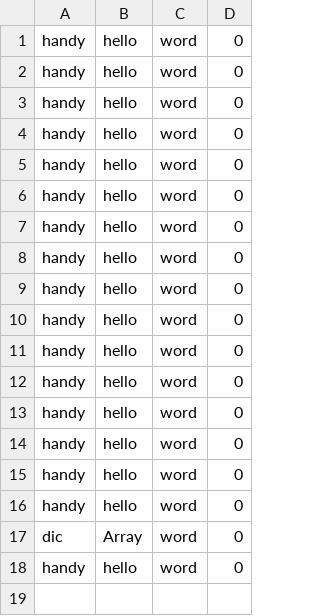
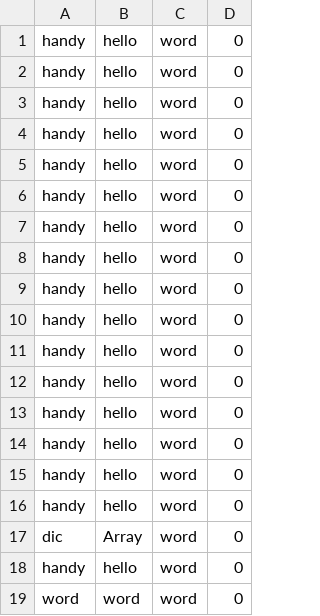
Before and after one commit to Milad-Abooali/pybeain, a CSV file: logs/pattern_4.csv, drawn as a sheet; the diff names each change by its address in the sheet, - before the commit and + after, or states it on an @@ line.

```diff
--- a/logs/pattern_4.csv
+++ b/logs/pattern_4.csv
+row 19: word | word | word | 0
```
Also changed, not shown: logs/length.csv, logs/pattern_17.csv, 14 other files.
